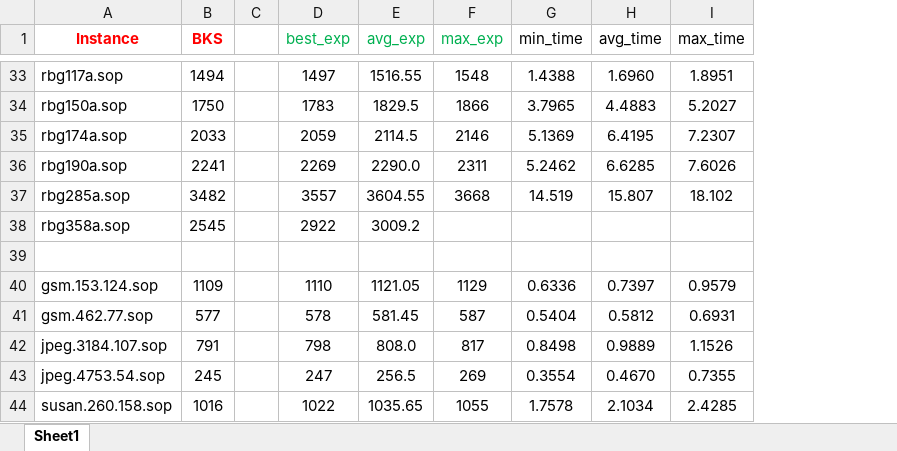
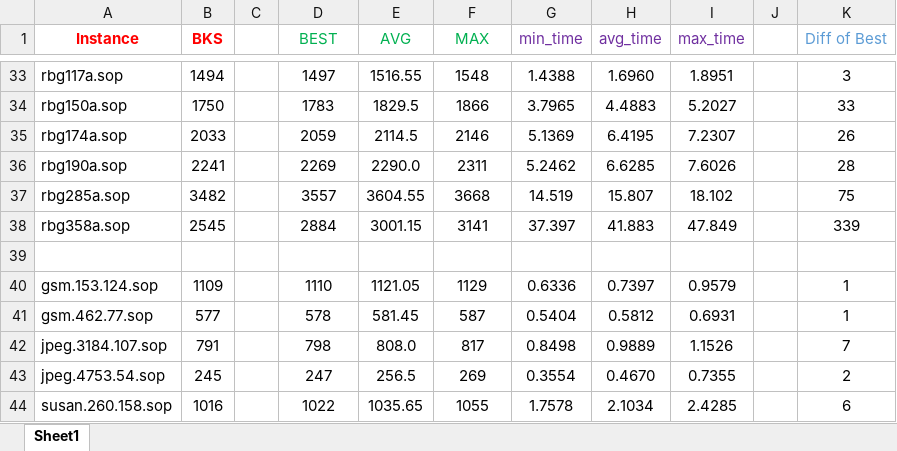
Before and after one commit to salehafzoon/Advanced_Algorithms, an Excel workbook: hw1/Instances/Results.xlsx, sheet Sheet1, drawn as a sheet; only a part is shown, gaps mark what is left out; values as stored, in another font and other column widths than the file's, no borders; the diff covers the shown part only; the diff names each change by its address in the sheet, - before the commit and + after, or states it on an @@ line.

```diff
--- a/hw1/Instances/Results.xlsx (sheet Sheet1)
+++ b/hw1/Instances/Results.xlsx (sheet Sheet1)
+column J, empty
+column K (Diff of Best), rows 33-44: 3 | 33 | 26 | 28 | 75 | 339 |  | 1 | 1 | 7 | 2 | 6
-D1: best_exp
+D1: BEST
-E1: avg_exp
+E1: AVG
-F1: max_exp
+F1: MAX
-G1:I1 text colour: black
+G1:I1 text colour: #7030A0
-D38 (BEST): 2922
+D38 (BEST): 2884
-E38 (AVG): 3009.2
+E38 (AVG): 3001.15
-F38 (MAX): (empty)
+F38 (MAX): 3141
-G38 (min_time): (empty)
+G38 (min_time): 37.397
-H38 (avg_time): (empty)
+H38 (avg_time): 41.883
-I38 (max_time): (empty)
+I38 (max_time): 47.849
```
Also changed, not shown: 60 edited cells and cell formats elsewhere in this sheet, 3 other files.
